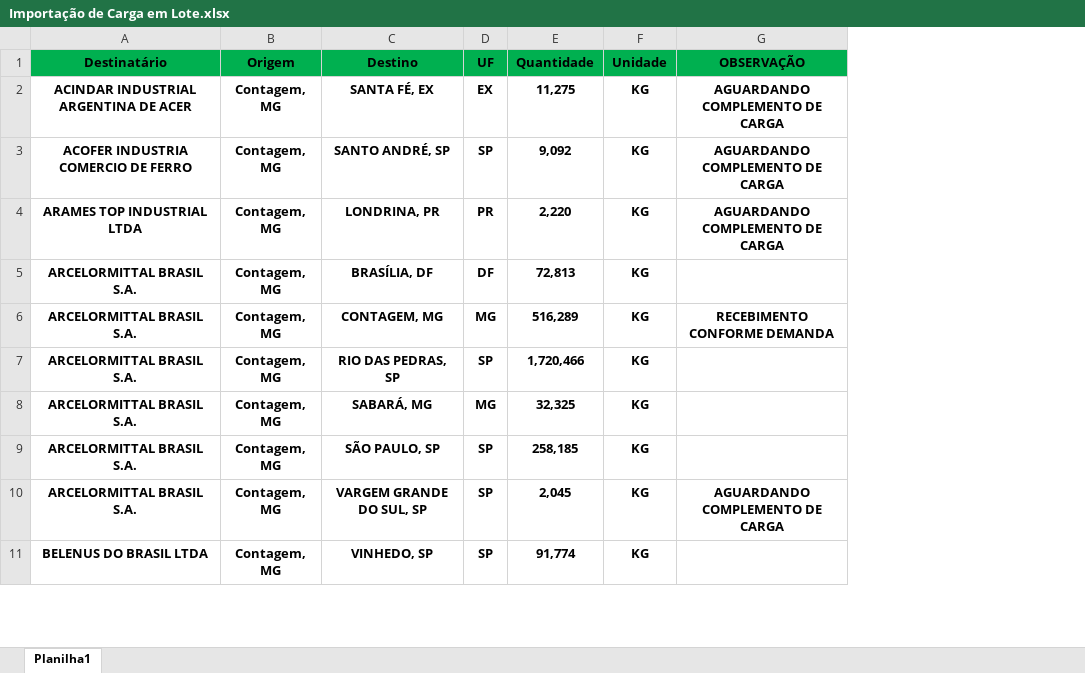
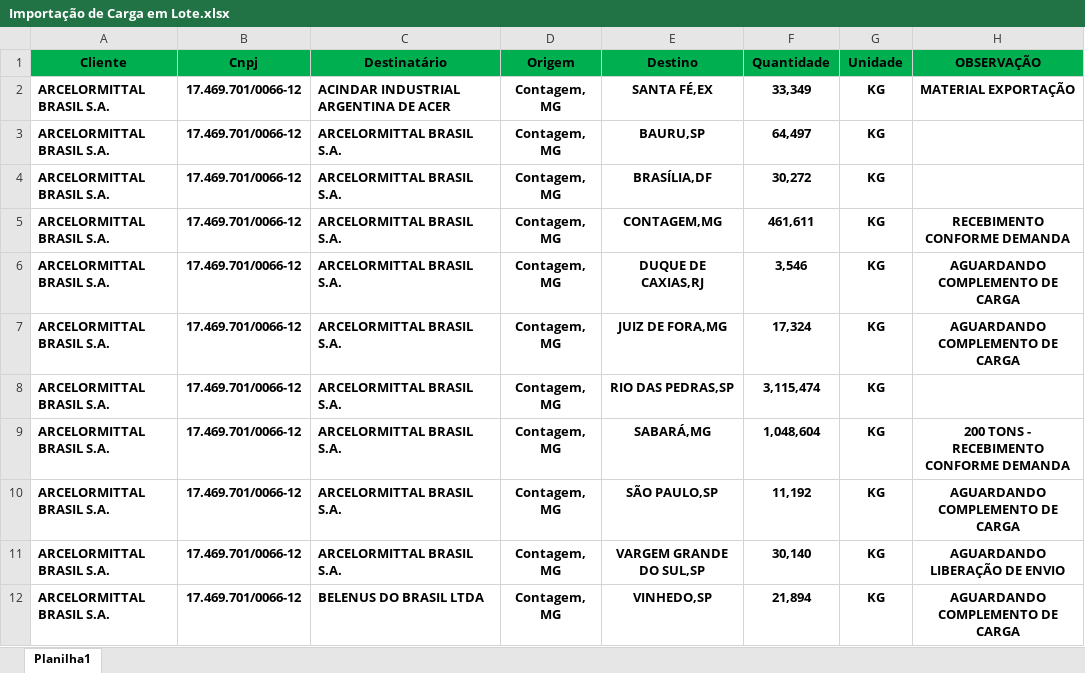
Before and after one commit to Tora-Transportes/concentrador-cargas, an Excel workbook: server/static/Importação de Carga em Lote.xlsx, sheet Planilha1, drawn as a sheet; only a part is shown; values as stored, in another font and other column widths than the file's, no borders; removed rows and columns are numbered as before the commit, all else as after; the diff covers the shown part only; the diff names each change by its address in the sheet, - before the commit and + after, or states it on an @@ line.

Commit message:
Adicionado novo modelo da planilha de importação de cargas

```diff
--- a/server/static/Importação de Carga em Lote.xlsx (sheet Planilha1)
+++ b/server/static/Importação de Carga em Lote.xlsx (sheet Planilha1)
+column A (Cliente), row 2: ARCELORMITTAL BRASIL S.A.; rows 4-5: ARCELORMITTAL BRASIL S.A. | ARCELORMITTAL BRASIL S.A.; rows 8-12: all ARCELORMITTAL BRASIL S.A.
+column B (Cnpj), row 2: 17.469.701/0066-12; rows 4-5: 17.469.701/0066-12 | 17.469.701/0066-12; rows 8-12: all 17.469.701/0066-12
-column D (UF), row 2: EX; rows 5-11: DF | MG | SP | MG | SP | SP | SP
-C2 alignment: center
+C2 alignment: left
-E2 (Destino): SANTA FÉ, EX
+E2 (Destino): SANTA FÉ,EX
-F2 (Quantidade): 11,275
+F2 (Quantidade): 33,349
-H2 (OBSERVAÇÃO): AGUARDANDO COMPLEMENTO DE CARGA
+H2 (OBSERVAÇÃO): MATERIAL EXPORTAÇÃO
-row 3: ACOFER INDUSTRIA COMERCIO DE FERRO | Contagem, MG | SANTO ANDRÉ, SP | SP | 9,092 | KG | AGUARDANDO COMPLEMENTO DE CARGA
-row 4: ARAMES TOP INDUSTRIAL LTDA | Contagem, MG | LONDRINA, PR | PR | 2,220 | KG | AGUARDANDO COMPLEMENTO DE CARGA
+row 3: ARCELORMITTAL BRASIL S.A. | 17.469.701/0066-12 | ARCELORMITTAL BRASIL S.A. | Contagem, MG | BAURU,SP | 64,497 | KG
-C4:C5 alignment: center
+C4:C5 alignment: left
-E4 (Destino): BRASÍLIA, DF
+E4 (Destino): BRASÍLIA,DF
-F4 (Quantidade): 72,813
+F4 (Quantidade): 30,272
-E5 (Destino): CONTAGEM, MG
+E5 (Destino): CONTAGEM,MG
-F5 (Quantidade): 516,289
+F5 (Quantidade): 461,611
+row 6: ARCELORMITTAL BRASIL S.A. | 17.469.701/0066-12 | ARCELORMITTAL BRASIL S.A. | Contagem, MG | DUQUE DE CAXIAS,RJ | 3,546 | KG | AGUARDANDO COMPLEMENTO DE CARGA
+row 7: ARCELORMITTAL BRASIL S.A. | 17.469.701/0066-12 | ARCELORMITTAL BRASIL S.A. | Contagem, MG | JUIZ DE FORA,MG | 17,324 | KG | AGUARDANDO COMPLEMENTO DE CARGA
-C8:C12 alignment: center
+C8:C12 alignment: left
-E8 (Destino): RIO DAS PEDRAS, SP
+E8 (Destino): RIO DAS PEDRAS,SP
-F8 (Quantidade): 1,720,466
+F8 (Quantidade): 3,115,474
-E9 (Destino): SABARÁ, MG
+E9 (Destino): SABARÁ,MG
-F9 (Quantidade): 32,325
+F9 (Quantidade): 1,048,604
-H9 (OBSERVAÇÃO): (empty)
+H9 (OBSERVAÇÃO): 200 TONS - RECEBIMENTO CONFORME DEMANDA
-E10 (Destino): SÃO PAULO, SP
+E10 (Destino): SÃO PAULO,SP
-F10 (Quantidade): 258,185
+F10 (Quantidade): 11,192
-H10 (OBSERVAÇÃO): (empty)
+H10 (OBSERVAÇÃO): AGUARDANDO COMPLEMENTO DE CARGA
-E11 (Destino): VARGEM GRANDE DO SUL, SP
+E11 (Destino): VARGEM GRANDE DO SUL,SP
-F11 (Quantidade): 2,045
+F11 (Quantidade): 30,140
-H11 (OBSERVAÇÃO): AGUARDANDO COMPLEMENTO DE CARGA
+H11 (OBSERVAÇÃO): AGUARDANDO LIBERAÇÃO DE ENVIO
-E12 (Destino): VINHEDO, SP
+E12 (Destino): VINHEDO,SP
-F12 (Quantidade): 91,774
+F12 (Quantidade): 21,894
-H12 (OBSERVAÇÃO): (empty)
+H12 (OBSERVAÇÃO): AGUARDANDO COMPLEMENTO DE CARGA
```
Also changed, not shown: 9 added rows, 2 removed rows, 33 edited cells and cell formats elsewhere in this sheet, 5 other files.
